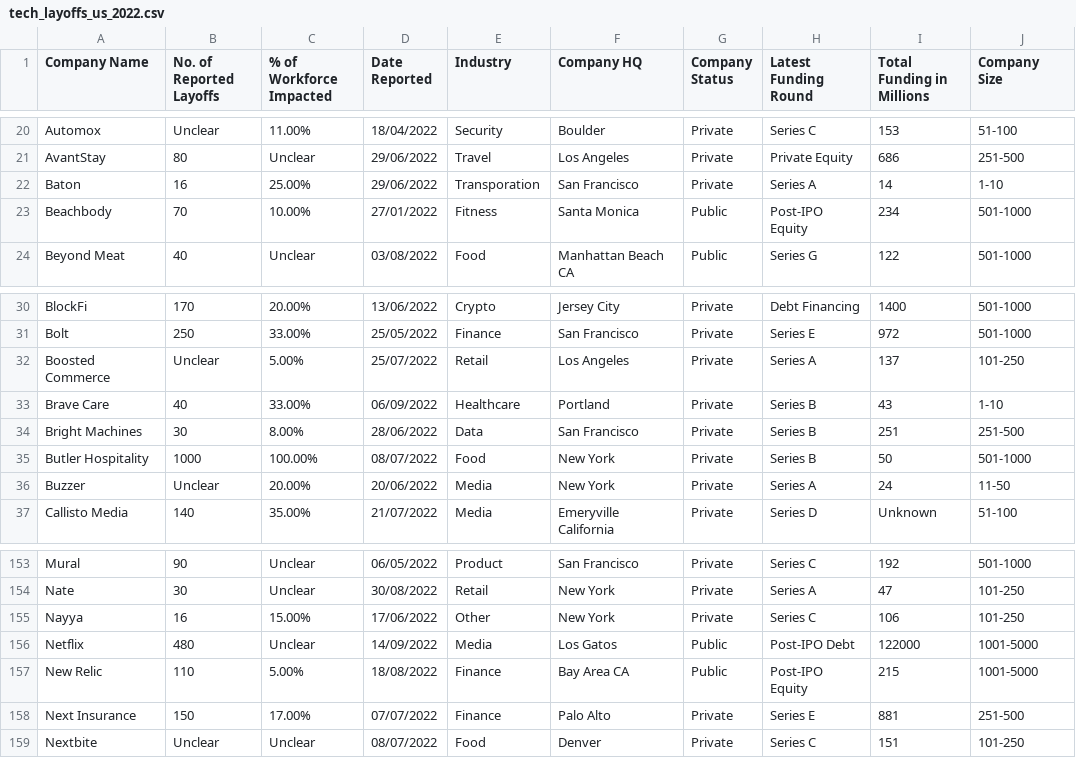
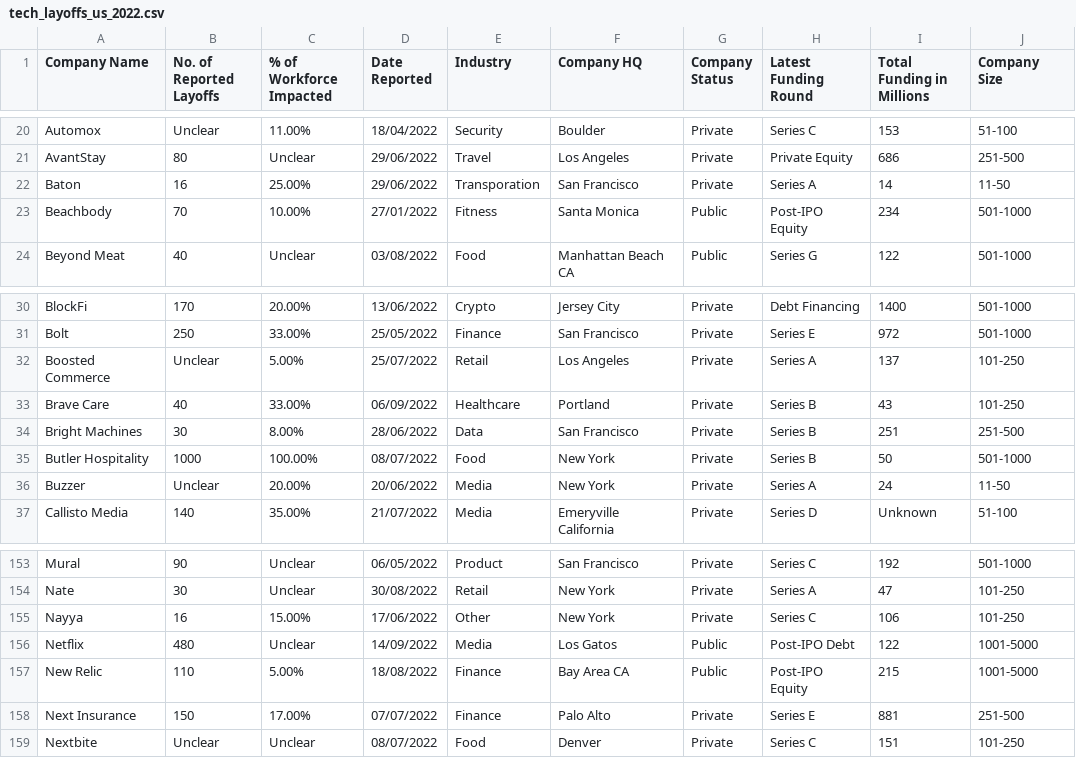
Before and after one commit to nolancon/tech_layoffs_analysis, a CSV file: tech_layoffs_us_2022.csv, drawn as a sheet; only a part is shown, gaps mark what is left out.

```diff
--- a/tech_layoffs_us_2022.csv
+++ b/tech_layoffs_us_2022.csv
@@ -21,3 +21,3 @@ Automox,Unclear,11.00%,18/04/2022,Security,Boulder,Private,Series C,153,51-100
 AvantStay,80,Unclear,29/06/2022,Travel,Los Angeles,Private,Private Equity,686,251-500
-Baton,16,25.00%,29/06/2022,Transporation,San Francisco,Private,Series A,14,1-10
+Baton,16,25.00%,29/06/2022,Transporation,San Francisco,Private,Series A,14,11-50
 Beachbody,70,10.00%,27/01/2022,Fitness,Santa Monica,Public,Post-IPO Equity,234,501-1000
@@ -32,3 +32,3 @@ Bolt,250,33.00%,25/05/2022,Finance,San Francisco,Private,Series E,972,501-1000
 Boosted Commerce,Unclear,5.00%,25/07/2022,Retail,Los Angeles,Private,Series A,137,101-250
-Brave Care,40,33.00%,06/09/2022,Healthcare,Portland,Private,Series B,43,1-10
+Brave Care,40,33.00%,06/09/2022,Healthcare,Portland,Private,Series B,43,101-250
 Bright Machines,30,8.00%,28/06/2022,Data,San Francisco,Private,Series B,251,251-500
@@ -155,3 +155,3 @@ Nate,30,Unclear,30/08/2022,Retail,New York,Private,Series A,47,101-250
 Nayya,16,15.00%,17/06/2022,Other,New York,Private,Series C,106,101-250
-Netflix,480,Unclear,14/09/2022,Media,Los Gatos,Public,Post-IPO Debt,122000,1001-5000
+Netflix,480,Unclear,14/09/2022,Media,Los Gatos,Public,Post-IPO Debt,122,1001-5000
 New Relic,110,5.00%,18/08/2022,Finance,Bay Area CA,Public,Post-IPO Equity,215,1001-5000
```
Also changed, not shown: 8 other files.
